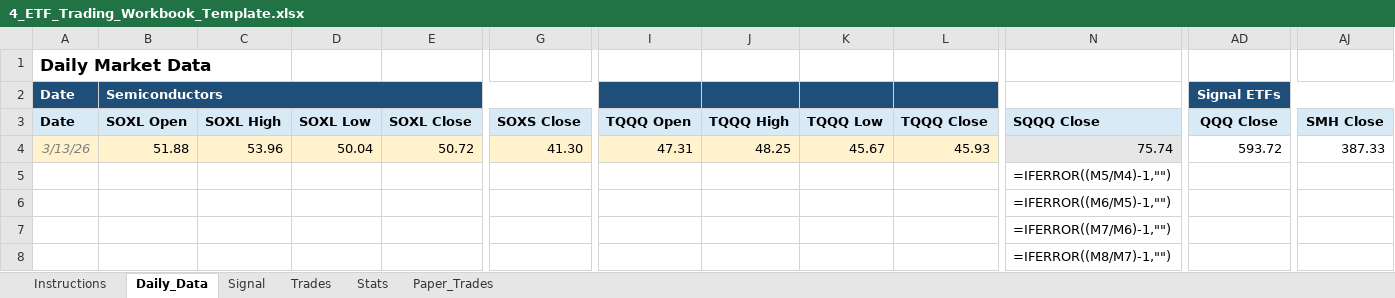
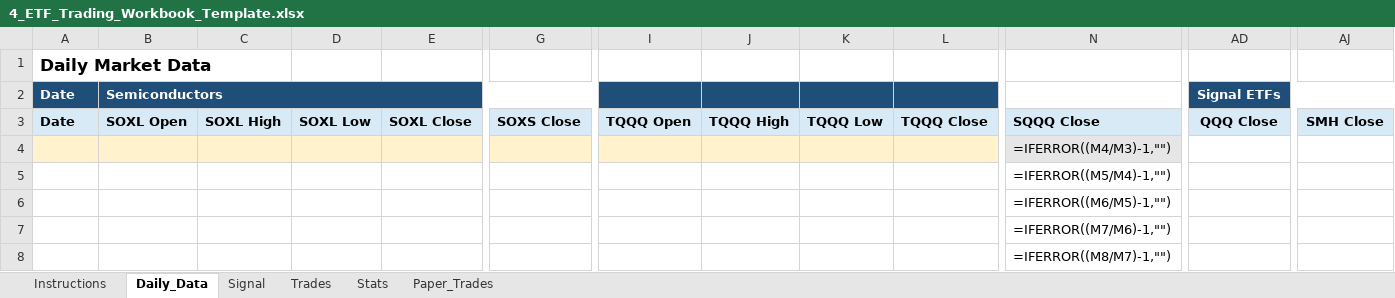
Before and after one commit to mrpink970/4-etf-trading-plan, an Excel workbook: 4_ETF_Trading_Workbook_Template.xlsx, sheet Daily_Data, drawn as a sheet; only a part is shown, gaps mark what is left out; values as stored, in another font and other column widths than the file's, no borders; formulas without a stored value are shown as written; the diff names each change by its address in the sheet, - before the commit and + after, or states it on an @@ line.

```diff
--- a/4_ETF_Trading_Workbook_Template.xlsx (sheet Daily_Data)
+++ b/4_ETF_Trading_Workbook_Template.xlsx (sheet Daily_Data)
-A4 (Date): 3/13/26
+A4 (Date): (empty)
-B4 (SOXL Open): 51.88
+B4 (SOXL Open): (empty)
-C4 (SOXL High): 53.96
+C4 (SOXL High): (empty)
-D4 (SOXL Low): 50.04
+D4 (SOXL Low): (empty)
-E4 (SOXL Close): 50.72
+E4 (SOXL Close): (empty)
-G4 (SOXS Close): 41.30
+G4 (SOXS Close): (empty)
-I4 (TQQQ Open): 47.31
+I4 (TQQQ Open): (empty)
-J4 (TQQQ High): 48.25
+J4 (TQQQ High): (empty)
-K4 (TQQQ Low): 45.67
+K4 (TQQQ Low): (empty)
-L4 (TQQQ Close): 45.93
+L4 (TQQQ Close): (empty)
-N4 (SQQQ Close): 75.74
+N4 (SQQQ Close): =IFERROR((M4/M3)-1,"")
-AD4 (QQQ Close): 593.72
+AD4 (QQQ Close): (empty)
-AJ4 (SMH Close): 387.33
+AJ4 (SMH Close): (empty)
```
Also changed, not shown: sheet Signal, sheet Instructions.
